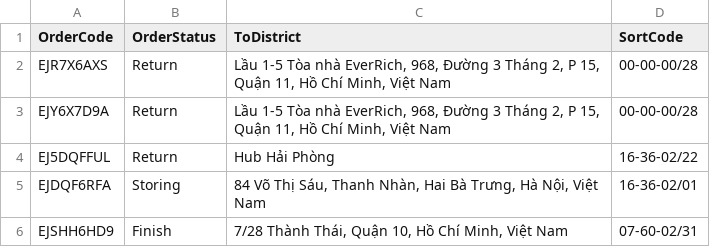
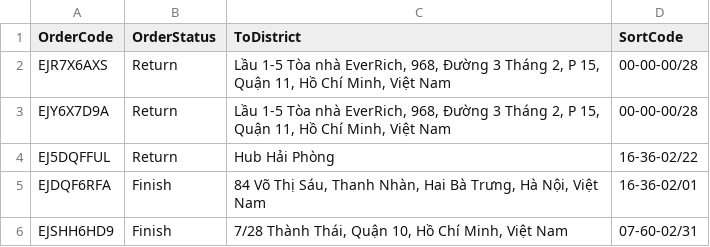
Before and after one commit to tranvietphuoc/python, a CSV file: Request/data.csv, drawn as a sheet.

```diff
--- a/Request/data.csv
+++ b/Request/data.csv
@@ -4,3 +4,3 @@ EJY6X7D9A,Return,"Lầu 1-5 Tòa nhà EverRich, 968, Đường 3 Tháng 2, P 15,
 EJ5DQFFUL,Return,Hub Hải Phòng,16-36-02/22
-EJDQF6RFA,Storing,"84 Võ Thị Sáu, Thanh Nhàn, Hai Bà Trưng, Hà Nội, Việt Nam",16-36-02/01
+EJDQF6RFA,Finish,"84 Võ Thị Sáu, Thanh Nhàn, Hai Bà Trưng, Hà Nội, Việt Nam",16-36-02/01
 EJSHH6HD9,Finish,"7/28 Thành Thái, Quận 10, Hồ Chí Minh, Việt Nam",07-60-02/31
```
Also changed, not shown: 2 other files.
